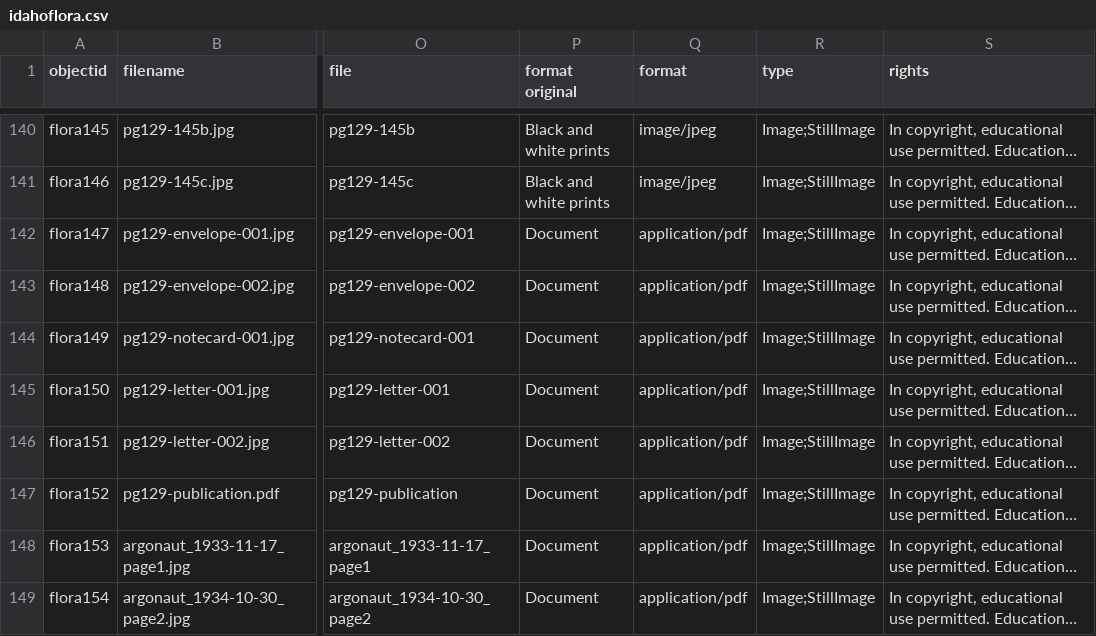
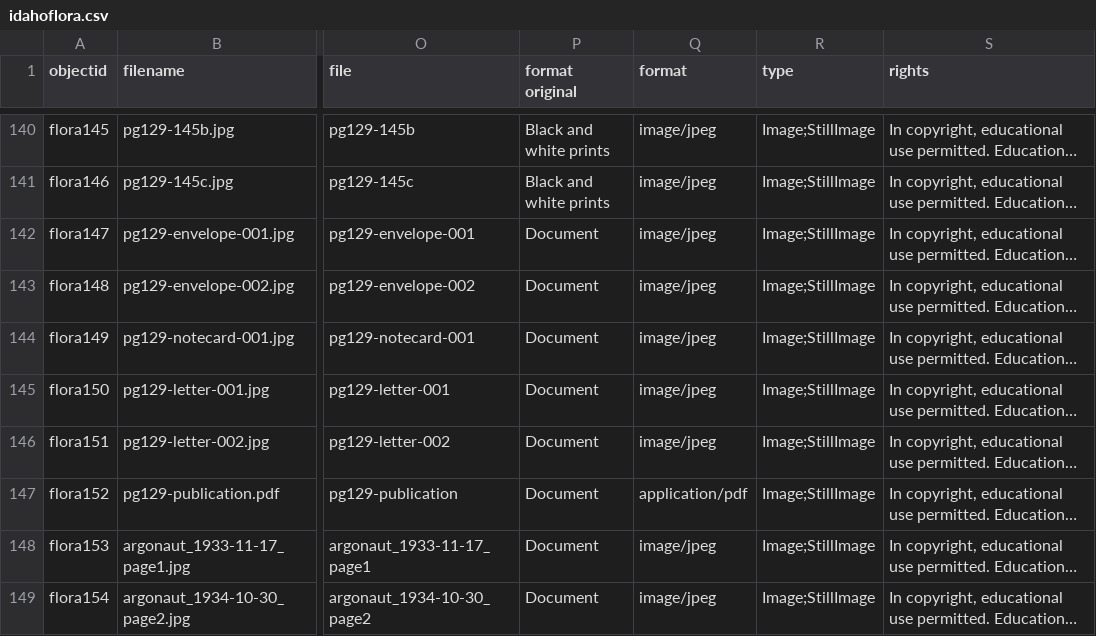
Before and after one commit to uidaholib/base-digital-collections-template, a CSV file: _data/idahoflora.csv, drawn as a sheet; only a part is shown, gaps mark what is left out; long unchanged cells end in …; the diff names each change by its address in the sheet, - before the commit and + after, or states it on an @@ line.

Commit message:
fix format for a few items

```diff
--- a/_data/idahoflora.csv
+++ b/_data/idahoflora.csv
-Q142:Q146 (format): application/pdf
+Q142:Q146 (format): image/jpeg
-Q148:Q149 (format): application/pdf
+Q148:Q149 (format): image/jpeg
```
